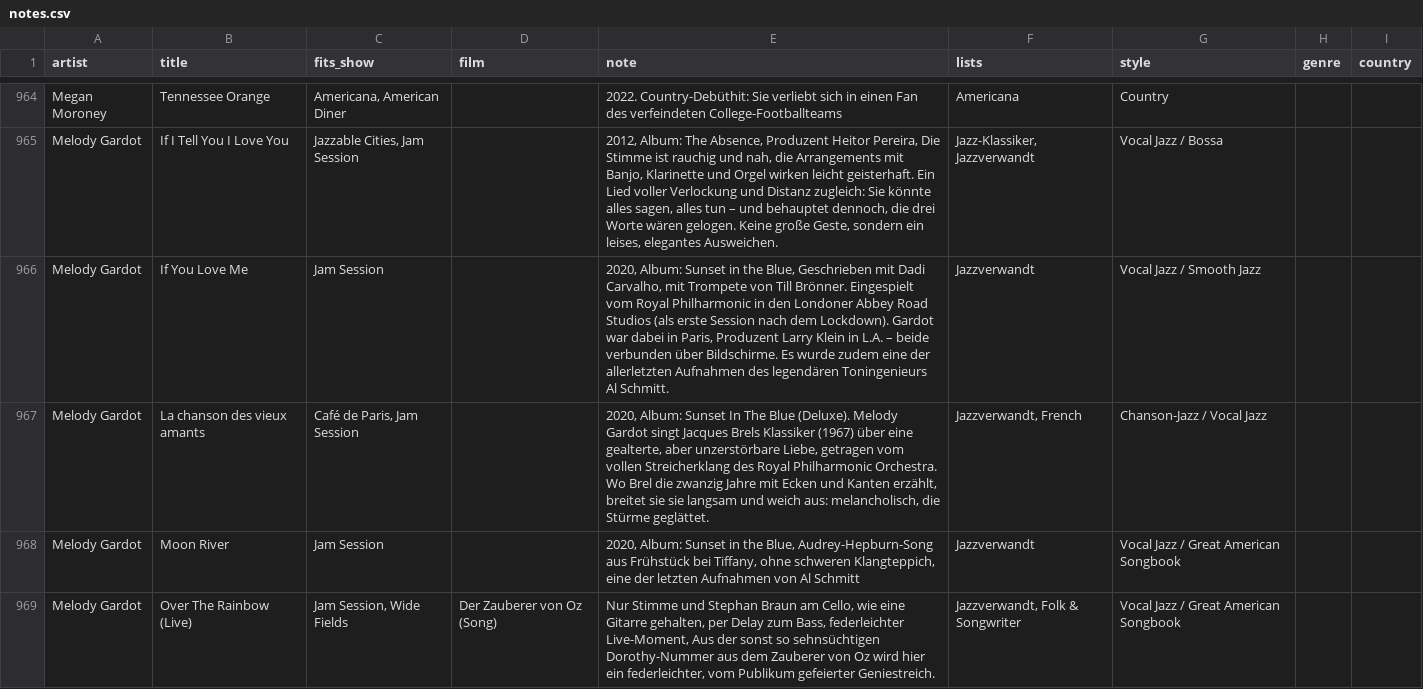
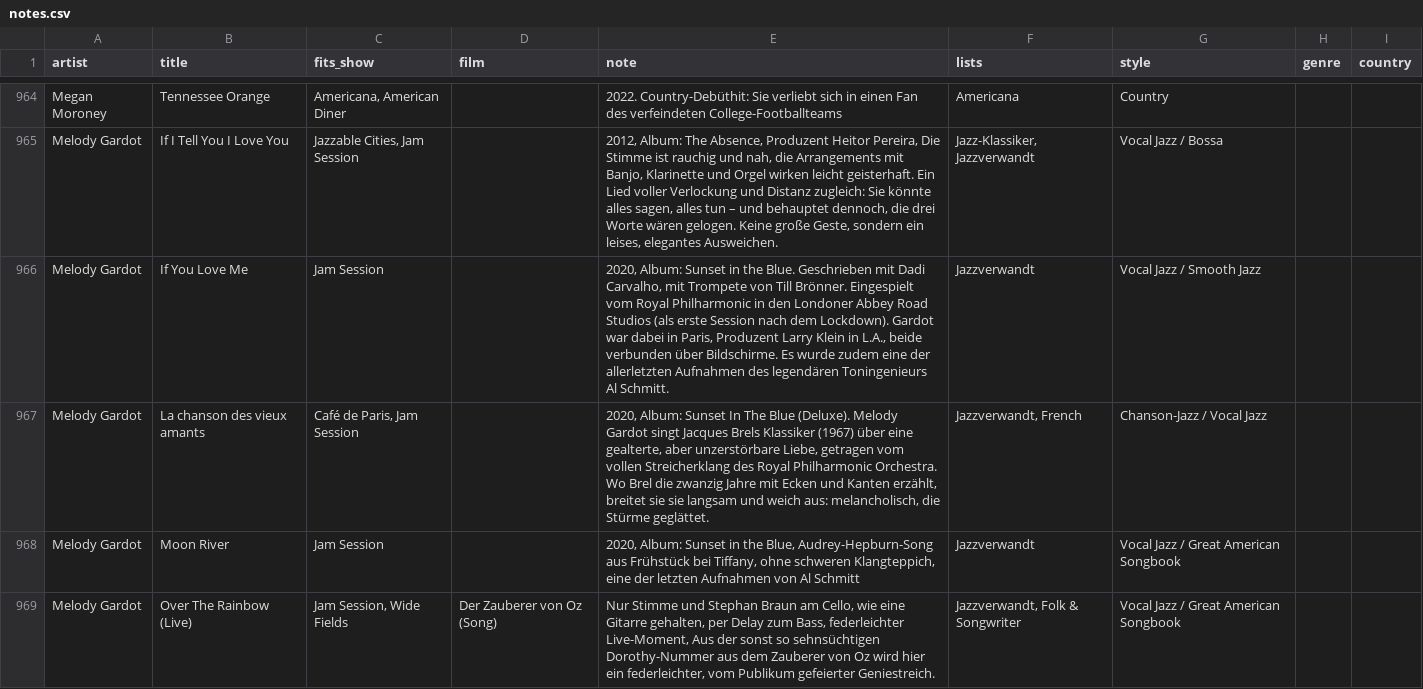
Before and after one commit to TF-Schedule/dj-claude-schedule, a CSV file: data/notes.csv, drawn as a sheet; only a part is shown, gaps mark what is left out.

Commit message:
Gardot If You Love Me: Satzzeichen

```diff
--- a/data/notes.csv
+++ b/data/notes.csv
@@ -965,3 +965,3 @@ Megan Moroney,Tennessee Orange,"Americana, American Diner",,2022. Country-Debüt
 Melody Gardot,If I Tell You I Love You,"Jazzable Cities, Jam Session",,"2012, Album: The Absence, Produzent Heitor Pereira, Die Stimme ist rauchig und nah, die Arrangements mit Banjo, Klarinette und Orgel wirken leicht geisterhaft. Ein Lied voller Verlockung und Distanz zugleich: Sie könnte alles sagen, alles tun – und behauptet dennoch, die drei Worte wären gelogen. Keine große Geste, sondern ein leises, elegantes Ausweichen.","Jazz-Klassiker, Jazzverwandt",Vocal Jazz / Bossa,,
-Melody Gardot,If You Love Me,Jam Session,,"2020, Album: Sunset in the Blue, Geschrieben mit Dadi Carvalho, mit Trompete von Till Brönner. Eingespielt vom Royal Philharmonic in den Londoner Abbey Road Studios (als erste Session nach dem Lockdown). Gardot war dabei in Paris, Produzent Larry Klein in L.A. – beide verbunden über Bildschirme. Es wurde zudem eine der allerletzten Aufnahmen des legendären Toningenieurs Al Schmitt.",Jazzverwandt,Vocal Jazz / Smooth Jazz,,
+Melody Gardot,If You Love Me,Jam Session,,"2020, Album: Sunset in the Blue. Geschrieben mit Dadi Carvalho, mit Trompete von Till Brönner. Eingespielt vom Royal Philharmonic in den Londoner Abbey Road Studios (als erste Session nach dem Lockdown). Gardot war dabei in Paris, Produzent Larry Klein in L.A., beide verbunden über Bildschirme. Es wurde zudem eine der allerletzten Aufnahmen des legendären Toningenieurs Al Schmitt.",Jazzverwandt,Vocal Jazz / Smooth Jazz,,
 Melody Gardot,La chanson des vieux amants,"Café de Paris, Jam Session",,"2020, Album: Sunset In The Blue (Deluxe). Melody Gardot singt Jacques Brels Klassiker (1967) über eine gealterte, aber unzerstörbare Liebe, getragen vom vollen Streicherklang des Royal Philharmonic Orchestra. Wo Brel die zwanzig Jahre mit Ecken und Kanten erzählt, breitet sie sie langsam und weich aus: melancholisch, die Stürme geglättet.","Jazzverwandt, French",Chanson-Jazz / Vocal Jazz,,
```
